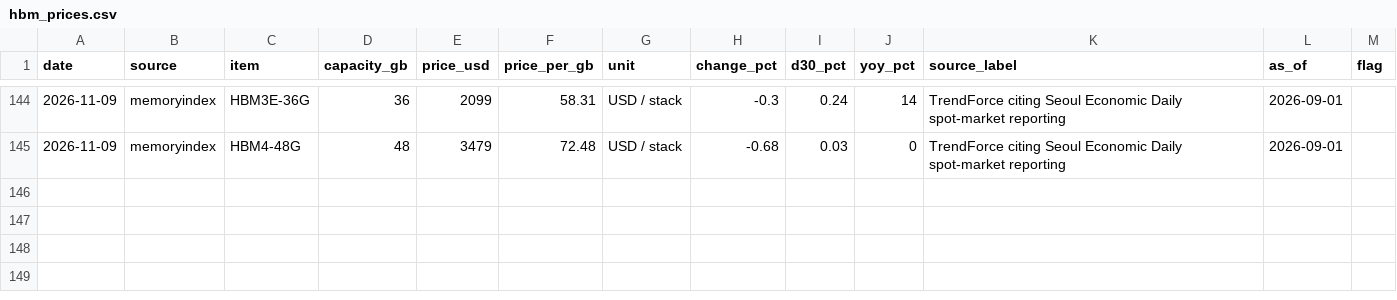
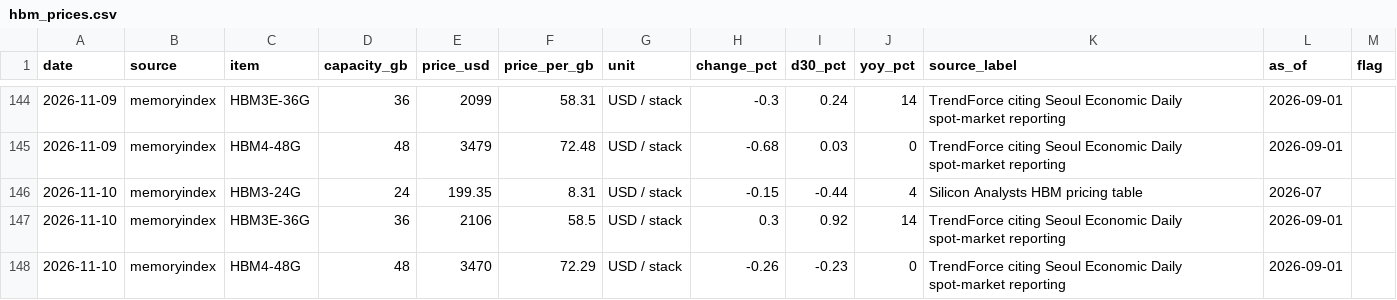
Before and after one commit to fenggg1988/memory-scraper, a CSV file: data/hbm_prices.csv, drawn as a sheet; only a part is shown, gaps mark what is left out; the diff names each change by its address in the sheet, - before the commit and + after, or states it on an @@ line.

```diff
--- a/data/hbm_prices.csv
+++ b/data/hbm_prices.csv
+row 146: 2026-11-10 | memoryindex | HBM3-24G | 24 | 199.35 | 8.31 | USD / stack | -0.15 | -0.44 | 4 | Silicon Analysts HBM pricing table | 2026-07
+row 147: 2026-11-10 | memoryindex | HBM3E-36G | 36 | 2106 | 58.5 | USD / stack | 0.3 | 0.92 | 14 | TrendForce citing Seoul Economic Daily spot-market reporting | 2026-09-01
+row 148: 2026-11-10 | memoryindex | HBM4-48G | 48 | 3470 | 72.29 | USD / stack | -0.26 | -0.23 | 0 | TrendForce citing Seoul Economic Daily spot-market reporting | 2026-09-01
```
Also changed, not shown: data/nand_prices.csv, 3 other files.
